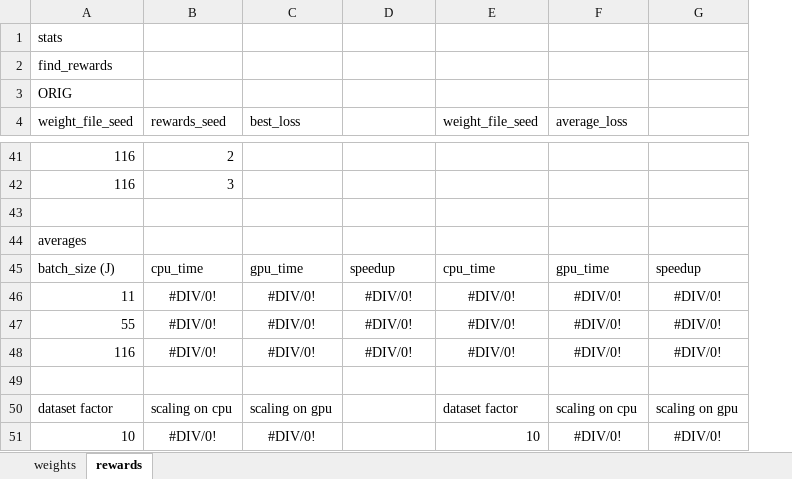
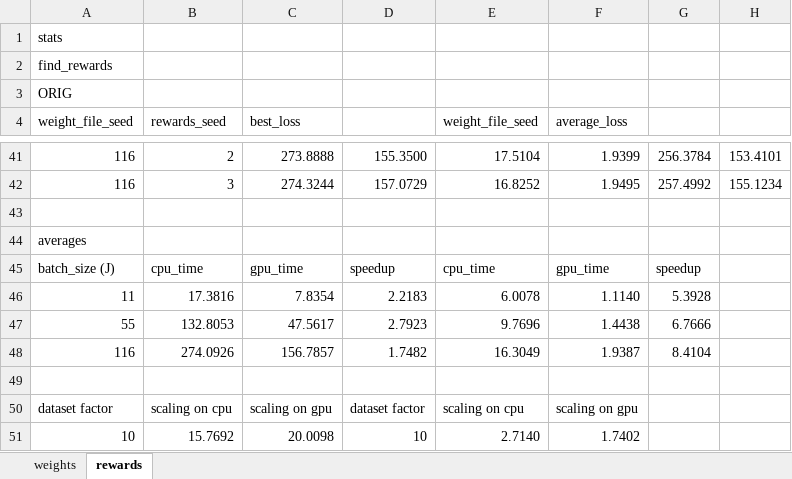
Before and after one commit to anmolkabra/avicaching-summ17, an Excel workbook: stats/stats_compilation.xlsx, sheet rewards, drawn as a sheet; only a part is shown, gaps mark what is left out; values as stored, in another font and other column widths than the file's, no borders; removed rows and columns are numbered as before the commit, all else as after; the diff covers the shown part only; the diff names each change by its address in the sheet, - before the commit and + after, or states it on an @@ line.

```diff
--- a/stats/stats_compilation.xlsx (sheet rewards)
+++ b/stats/stats_compilation.xlsx (sheet rewards)
-column G, row 45: speedup; row 50: scaling on gpu
+column G, rows 41-45: 256.3784 | 257.4992 |  |  | speedup
+column H, rows 41-42: 153.4101 | 155.1234
-C41 (best_loss): (empty)
+C41 (best_loss): 273.8888
-D41: (empty)
+D41: 155.3500
-E41 (weight_file_seed): (empty)
+E41 (weight_file_seed): 17.5104
-F41 (average_loss): (empty)
+F41 (average_loss): 1.9399
-C42 (best_loss): (empty)
+C42 (best_loss): 274.3244
-D42: (empty)
+D42: 157.0729
-E42 (weight_file_seed): (empty)
+E42 (weight_file_seed): 16.8252
-F42 (average_loss): (empty)
+F42 (average_loss): 1.9495
-row 46: 11 | #DIV/0! | #DIV/0! | #DIV/0! | #DIV/0! | #DIV/0! | #DIV/0!
-row 47: 55 | #DIV/0! | #DIV/0! | #DIV/0! | #DIV/0! | #DIV/0! | #DIV/0!
-row 48: 116 | #DIV/0! | #DIV/0! | #DIV/0! | #DIV/0! | #DIV/0! | #DIV/0!
+row 46: 11 | 17.3816 | 7.8354 | 2.2183 | 6.0078 | 1.1140 | 5.3928
+row 47: 55 | 132.8053 | 47.5617 | 2.7923 | 9.7696 | 1.4438 | 6.7666
+row 48: 116 | 274.0926 | 156.7857 | 1.7482 | 16.3049 | 1.9387 | 8.4104
-D50: (empty)
+D50: dataset factor
-E50 (weight_file_seed): dataset factor
+E50 (weight_file_seed): scaling on cpu
-F50 (average_loss): scaling on cpu
+F50 (average_loss): scaling on gpu
-row 51: 10 | #DIV/0! | #DIV/0! |  | 10 | #DIV/0! | #DIV/0!
+row 51: 10 | 15.7692 | 20.0098 | 10 | 2.7140 | 1.7402
```
Also changed, not shown: 37 edited cells elsewhere in this sheet, 2 other files.
